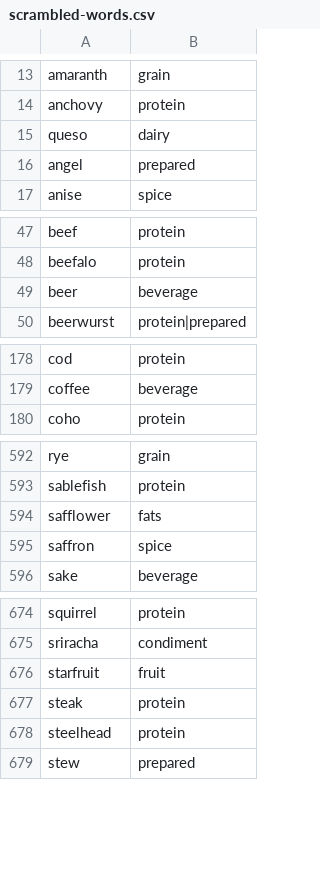
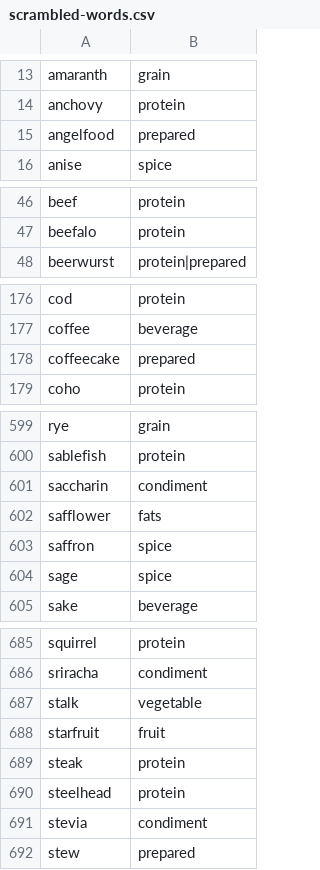
Before and after one commit to tlgeorgemailcom/daily-plate, a CSV file: src/lib/data/scrambled-words.csv, drawn as a sheet; only a part is shown, gaps mark what is left out; the diff covers the shown part only.

```diff
--- a/src/lib/data/scrambled-words.csv
+++ b/src/lib/data/scrambled-words.csv
@@ -14,4 +14,3 @@ amaranth,grain
 anchovy,protein
-queso,dairy
-angel,prepared
+angelfood,prepared
 anise,spice
@@ -48,3 +47,2 @@ beef,protein
 beefalo,protein
-beer,beverage
 beerwurst,protein|prepared
@@ -179,2 +177,3 @@ cod,protein
 coffee,beverage
+coffeecake,prepared
 coho,protein
@@ -593,4 +600,6 @@ rye,grain
 sablefish,protein
+saccharin,condiment
 safflower,fats
 saffron,spice
+sage,spice
 sake,beverage
@@ -675,2 +686,3 @@ squirrel,protein
 sriracha,condiment
+stalk,vegetable
 starfruit,fruit
@@ -678,2 +690,3 @@ steak,protein
 steelhead,protein
+stevia,condiment
 stew,prepared
```
Also changed, not shown: 13 added rows, 2 removed rows and 1 edited cell elsewhere in this file, src/lib/data/scrambled-words-combined.csv, 7 other files.
